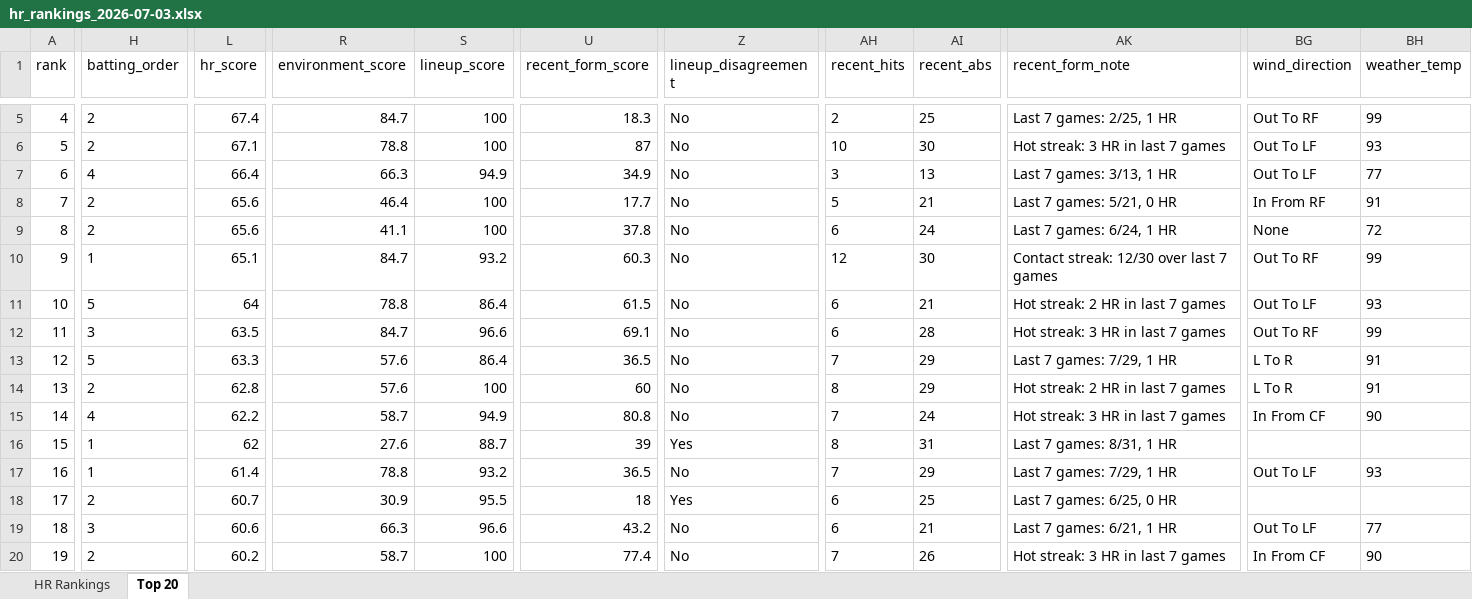
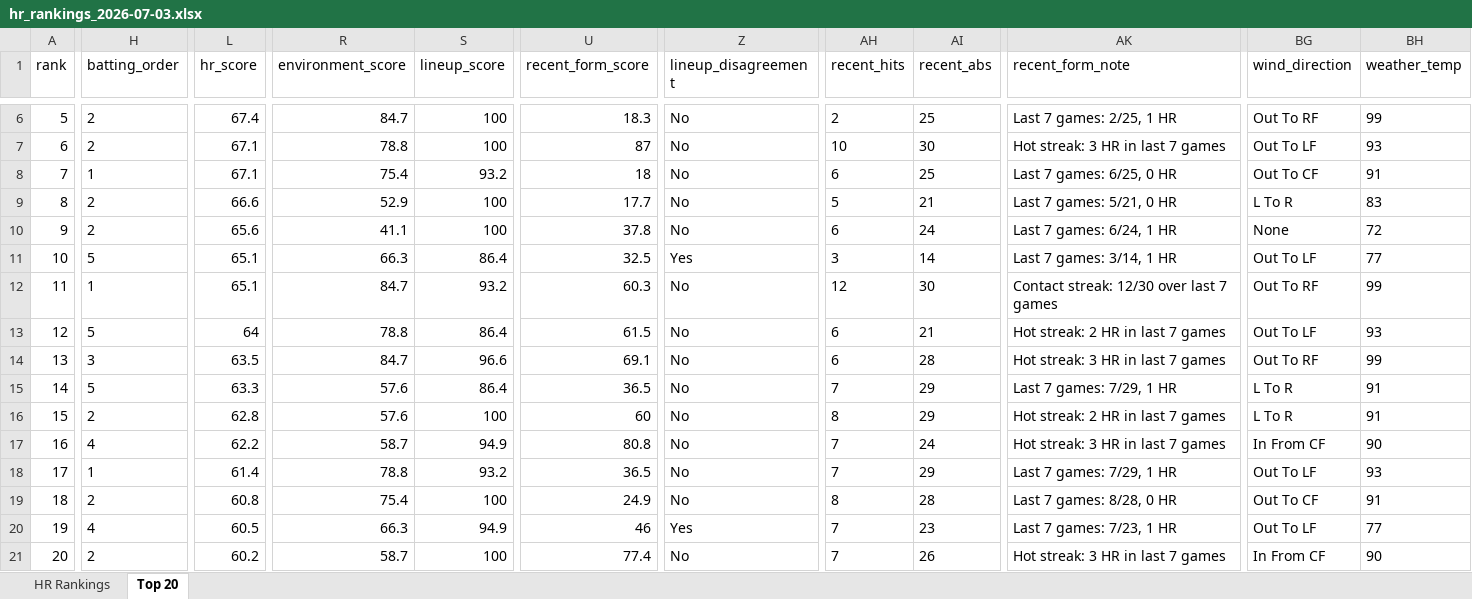
Before and after one commit to etbell28/hitter-tool, an Excel workbook: outputs/daily/hr_rankings_2026-07-03.xlsx, sheet Top 20, drawn as a sheet; only a part is shown, gaps mark what is left out; values as stored, in another font and other column widths than the file's, no borders; removed rows and columns are numbered as before the commit, all else as after; rows hold the shown columns only; the diff covers the shown part only; the diff names each change by its address in the sheet, - before the commit and + after, or states it on an @@ line.

```diff
--- a/outputs/daily/hr_rankings_2026-07-03.xlsx (sheet Top 20)
+++ b/outputs/daily/hr_rankings_2026-07-03.xlsx (sheet Top 20)
-A6 (rank): 4
+A6 (rank): 5
-A7 (rank): 5
+A7 (rank): 6
-row 7: 6 | 4 | 66.4 | 66.3 | 94.9 | 34.9 | No | 3 | 13 | Last 7 games: 3/13, 1 HR | Out To LF | 77
+row 8: 7 | 1 | 67.1 | 75.4 | 93.2 | 18 | No | 6 | 25 | Last 7 games: 6/25, 0 HR | Out To CF | 91
-A9 (rank): 7
+A9 (rank): 8
-L9 (hr_score): 65.6
+L9 (hr_score): 66.6
-R9 (environment_score): 46.4
+R9 (environment_score): 52.9
-BG9 (wind_direction): In From RF
+BG9 (wind_direction): L To R
-BH9 (weather_temp): 91
+BH9 (weather_temp): 83
-A10 (rank): 8
+A10 (rank): 9
+row 11: 10 | 5 | 65.1 | 66.3 | 86.4 | 32.5 | Yes | 3 | 14 | Last 7 games: 3/14, 1 HR | Out To LF | 77
-A12 (rank): 9
+A12 (rank): 11
-A13 (rank): 10
+A13 (rank): 12
-A14 (rank): 11
+A14 (rank): 13
-A15 (rank): 12
+A15 (rank): 14
-A16 (rank): 13
+A16 (rank): 15
-A17 (rank): 14
+A17 (rank): 16
-row 16: 15 | 1 | 62 | 27.6 | 88.7 | 39 | Yes | 8 | 31 | Last 7 games: 8/31, 1 HR
-A18 (rank): 16
+A18 (rank): 17
-row 18: 17 | 2 | 60.7 | 30.9 | 95.5 | 18 | Yes | 6 | 25 | Last 7 games: 6/25, 0 HR
+row 19: 18 | 2 | 60.8 | 75.4 | 100 | 24.9 | No | 8 | 28 | Last 7 games: 8/28, 0 HR | Out To CF | 91
-A20 (rank): 18
+A20 (rank): 19
-H20 (batting_order): 3
+H20 (batting_order): 4
-L20 (hr_score): 60.6
+L20 (hr_score): 60.5
-S20 (lineup_score): 96.6
+S20 (lineup_score): 94.9
-U20 (recent_form_score): 43.2
+U20 (recent_form_score): 46
-Z20 (lineup_disagreement): No
+Z20 (lineup_disagreement): Yes
-AH20 (recent_hits): 6
+AH20 (recent_hits): 7
-AI20 (recent_abs): 21
+AI20 (recent_abs): 23
-AK20 (recent_form_note): Last 7 games: 6/21, 1 HR
+AK20 (recent_form_note): Last 7 games: 7/23, 1 HR
-A21 (rank): 19
+A21 (rank): 20
```
Also changed, not shown: 1 added row, 1 removed row and 92 edited cells elsewhere in this sheet, sheet HR Rankings, outputs/daily/hr_rankings_2026-07-03_full.xlsx, outputs/hr_rankings.xlsx, 9 other files.
